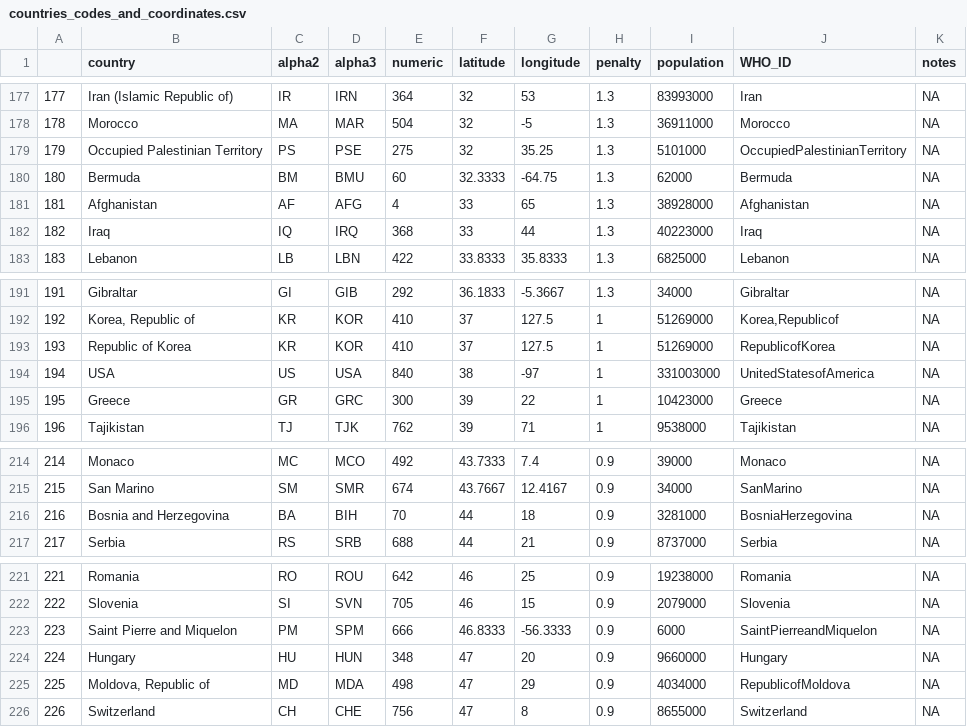
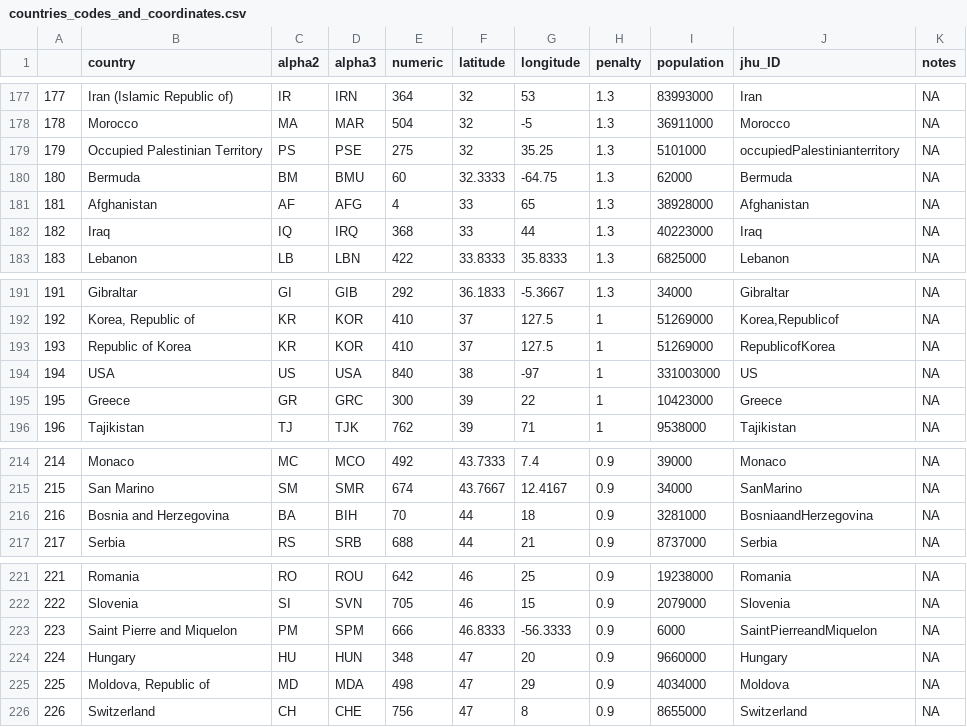
Before and after one commit to eparker12/nCoV_tracker, a CSV file: input_data/countries_codes_and_coordinates.csv, drawn as a sheet; only a part is shown, gaps mark what is left out; the diff covers the shown part only.

```diff
--- a/input_data/countries_codes_and_coordinates.csv
+++ b/input_data/countries_codes_and_coordinates.csv
@@ -1 +1 @@
-,country,alpha2,alpha3,numeric,latitude,longitude,penalty,population,WHO_ID,notes
+,country,alpha2,alpha3,numeric,latitude,longitude,penalty,population,jhu_ID,notes
@@ -178,3 +178,3 @@
 178,Morocco,MA,MAR,504,32,-5,1.3,36911000,Morocco,NA
-179,Occupied Palestinian Territory,PS,PSE,275,32,35.25,1.3,5101000,OccupiedPalestinianTerritory,NA
+179,Occupied Palestinian Territory,PS,PSE,275,32,35.25,1.3,5101000,occupiedPalestinianterritory,NA
 180,Bermuda,BM,BMU,60,32.3333,-64.75,1.3,62000,Bermuda,NA
@@ -193,3 +193,3 @@
 193,Republic of Korea,KR,KOR,410,37,127.5,1,51269000,RepublicofKorea,NA
-194,USA,US,USA,840,38,-97,1,331003000,UnitedStatesofAmerica,NA
+194,USA,US,USA,840,38,-97,1,331003000,US,NA
 195,Greece,GR,GRC,300,39,22,1,10423000,Greece,NA
@@ -215,3 +215,3 @@
 215,San Marino,SM,SMR,674,43.7667,12.4167,0.9,34000,SanMarino,NA
-216,Bosnia and Herzegovina,BA,BIH,70,44,18,0.9,3281000,BosniaHerzegovina,NA
+216,Bosnia and Herzegovina,BA,BIH,70,44,18,0.9,3281000,BosniaandHerzegovina,NA
 217,Serbia,RS,SRB,688,44,21,0.9,8737000,Serbia,NA
@@ -224,3 +224,3 @@
 224,Hungary,HU,HUN,348,47,20,0.9,9660000,Hungary,NA
-225,"Moldova, Republic of",MD,MDA,498,47,29,0.9,4034000,RepublicofMoldova,NA
+225,"Moldova, Republic of",MD,MDA,498,47,29,0.9,4034000,Moldova,NA
 226,Switzerland,CH,CHE,756,47,8,0.9,8655000,Switzerland,NA
```
Also changed, not shown: 3 added rows and 16 edited cells elsewhere in this file, 15 other files.
